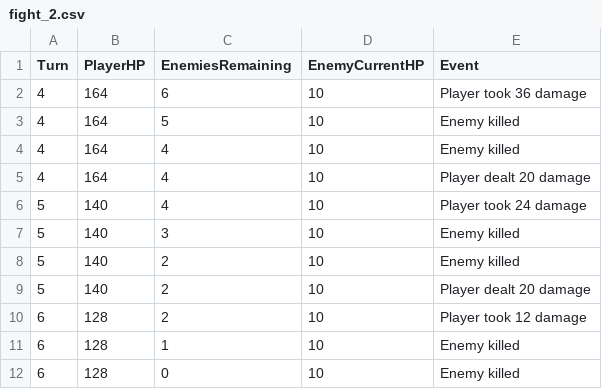
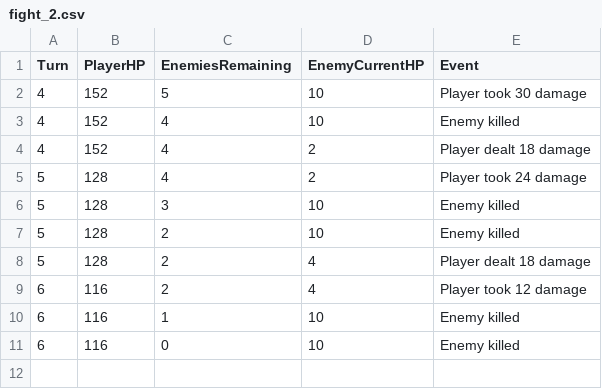
Before and after one commit to Marco-v-BaldanII/FergoniosWorldSimulation, a CSV file: fight_2.csv, drawn as a sheet.

```diff
--- a/fight_2.csv
+++ b/fight_2.csv
@@ -1,12 +1,11 @@
 Turn,PlayerHP,EnemiesRemaining,EnemyCurrentHP,Event
-4,164,6,10,Player took 36 damage
-4,164,5,10,Enemy killed
-4,164,4,10,Enemy killed
-4,164,4,10,Player dealt 20 damage
-5,140,4,10,Player took 24 damage
-5,140,3,10,Enemy killed
-5,140,2,10,Enemy killed
-5,140,2,10,Player dealt 20 damage
-6,128,2,10,Player took 12 damage
-6,128,1,10,Enemy killed
-6,128,0,10,Enemy killed
+4,152,5,10,Player took 30 damage
+4,152,4,10,Enemy killed
+4,152,4,2,Player dealt 18 damage
+5,128,4,2,Player took 24 damage
+5,128,3,10,Enemy killed
+5,128,2,10,Enemy killed
+5,128,2,4,Player dealt 18 damage
+6,116,2,4,Player took 12 damage
+6,116,1,10,Enemy killed
+6,116,0,10,Enemy killed
```
Also changed, not shown: fight_1.csv, fight_3.csv, 10 other files.
